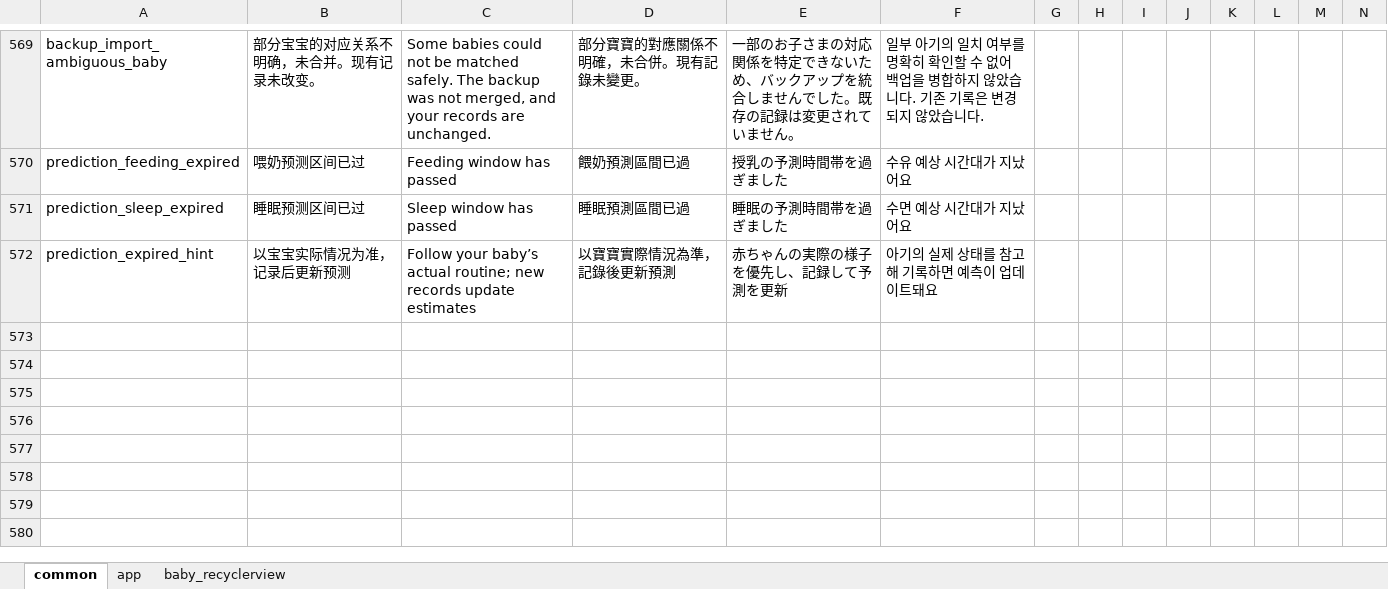
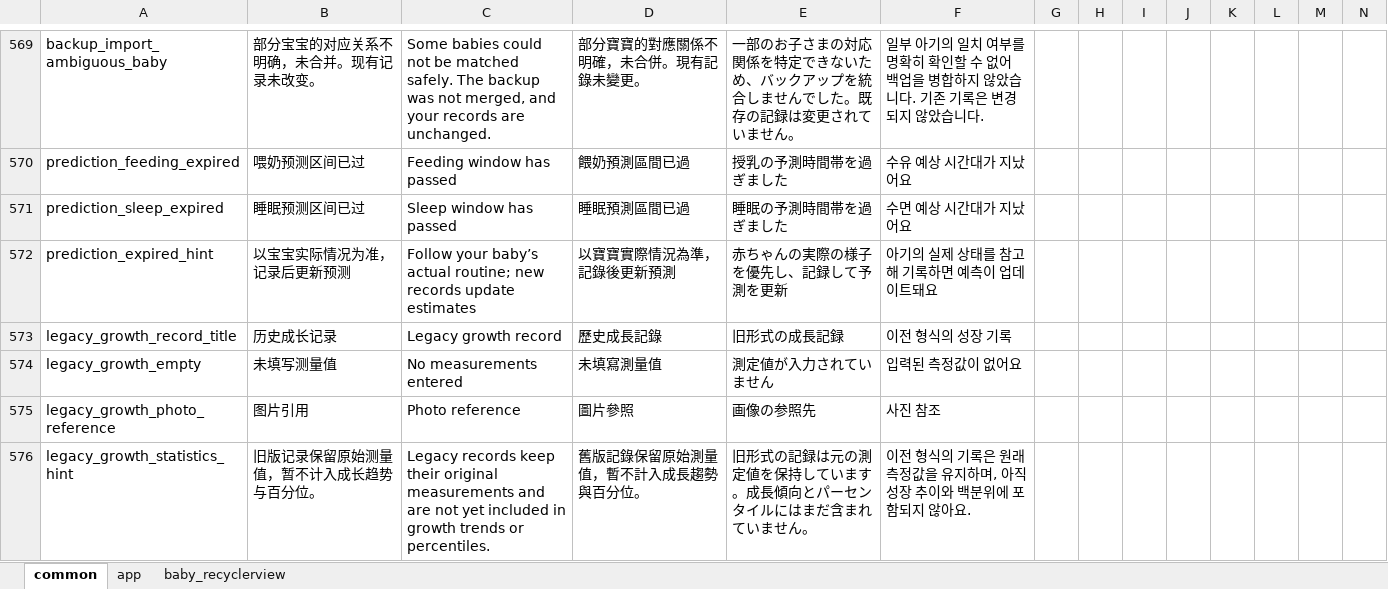
Before and after one commit to SilentHiKing/babycare, an Excel workbook: tools/language/多语言对照表.xlsx, sheet common, drawn as a sheet; only a part is shown, gaps mark what is left out; values as stored, in another font and other column widths than the file's, no borders; table styles not drawn; rows hold the shown columns only; the diff names each change by its address in the sheet, - before the commit and + after, or states it on an @@ line.

```diff
--- a/tools/language/多语言对照表.xlsx (sheet common)
+++ b/tools/language/多语言对照表.xlsx (sheet common)
+row 573: legacy_growth_record_title | 历史成长记录 | Legacy growth record | 歷史成長記錄 | 旧形式の成長記録 | 이전 형식의 성장 기록
+row 574: legacy_growth_empty | 未填写测量值 | No measurements entered | 未填寫測量值 | 測定値が入力されていません | 입력된 측정값이 없어요
+row 575: legacy_growth_photo_reference | 图片引用 | Photo reference | 圖片參照 | 画像の参照先 | 사진 참조
+row 576: legacy_growth_statistics_hint | 旧版记录保留原始测量值，暂不计入成长趋势与百分位。 | Legacy records keep their original measurements and are not yet included in growth trends or percentiles. | 舊版記錄保留原始測量值，暫不計入成長趨勢與百分位。 | 旧形式の記録は元の測定値を保持しています。成長傾向とパーセンタイルにはまだ含まれていません。 | 이전 형식의 기록은 원래 측정값을 유지하며, 아직 성장 추이와 백분위에 포함되지 않아요.
```
Also changed, not shown: 33 other files.
